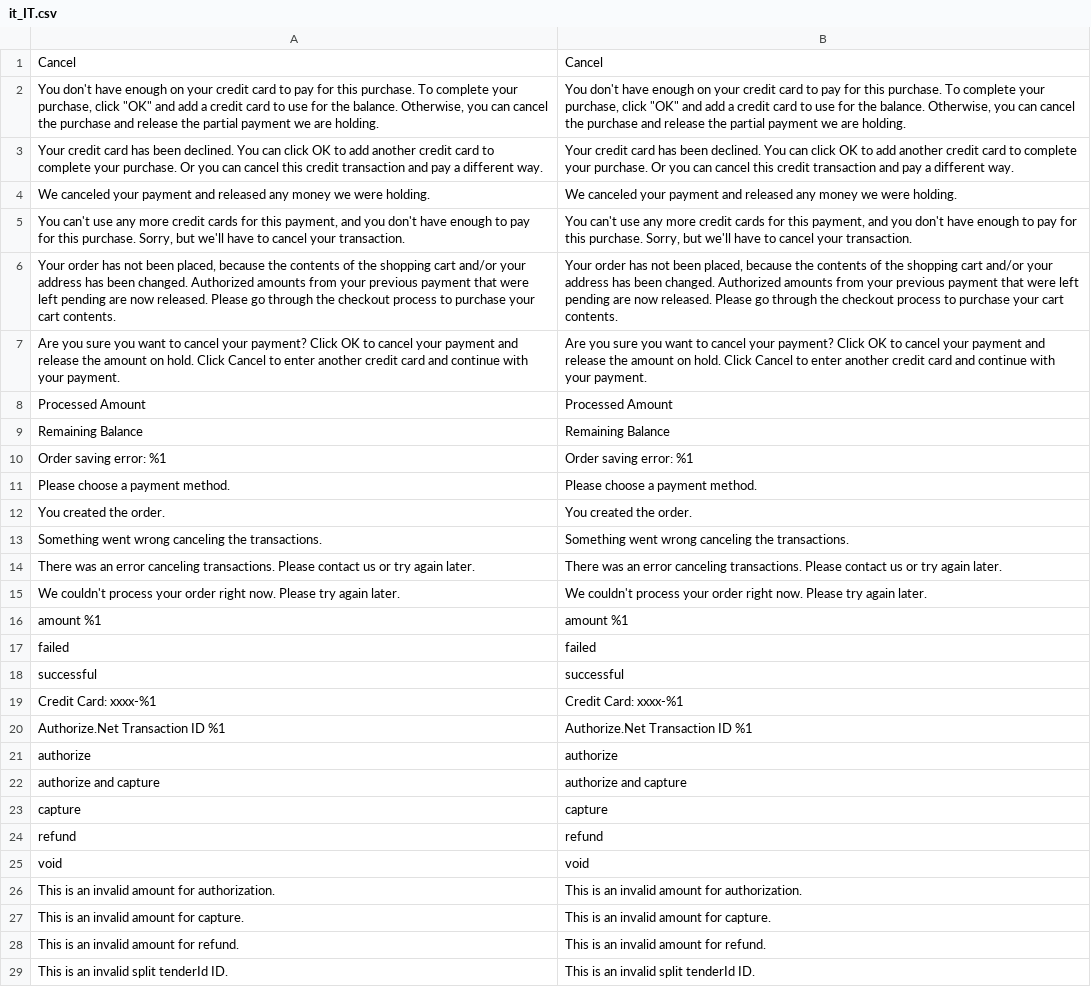
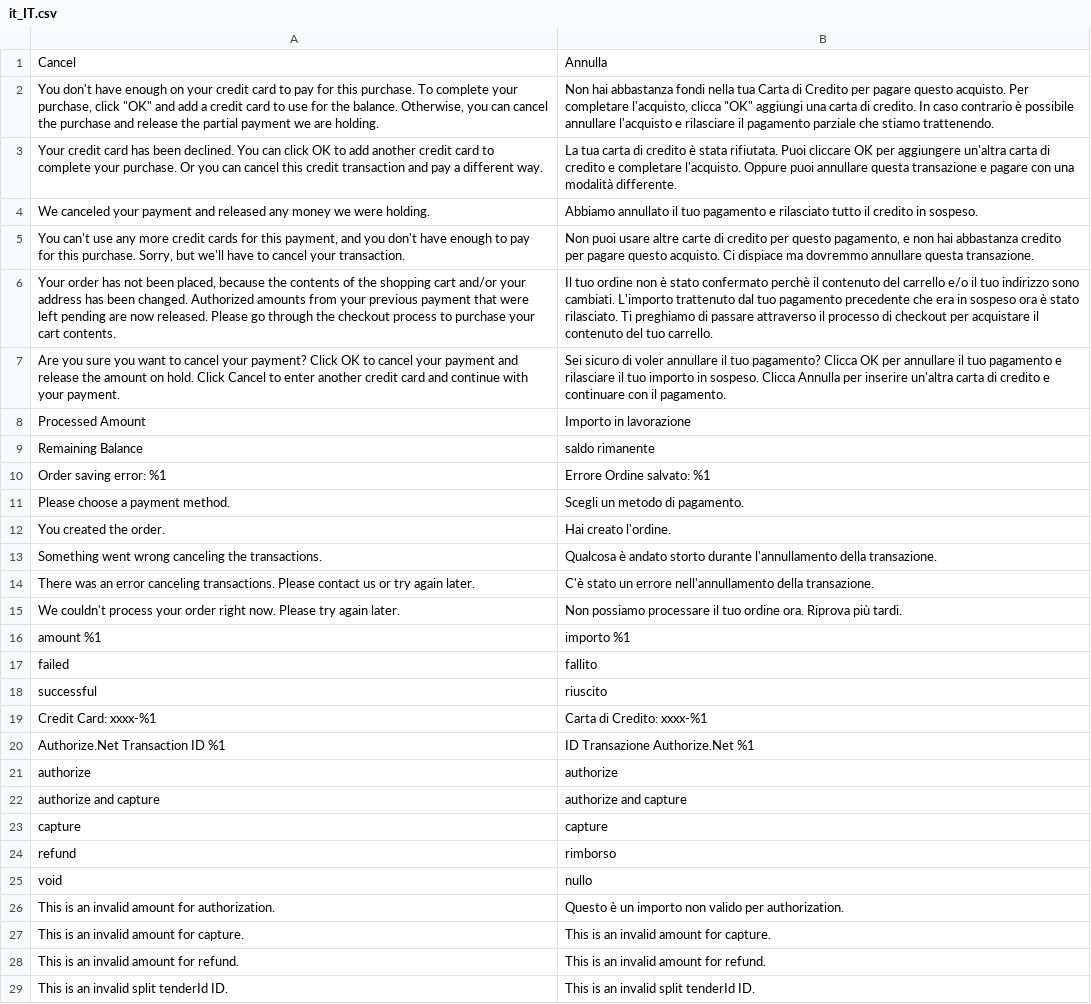
Before and after one commit to antoniocarboni/Magento-2-traduzione-italiana, a CSV file: it_IT/app/code/Magento/Authorizenet/i18n/it_IT.csv, drawn as a sheet; only a part is shown; the diff covers the shown part only; the diff names each change by its address in the sheet, - before the commit and + after, or states it on an @@ line.

Commit message:
Captcha: 100% Authorizenet: 50%

```diff
--- a/it_IT/app/code/Magento/Authorizenet/i18n/it_IT.csv
+++ b/it_IT/app/code/Magento/Authorizenet/i18n/it_IT.csv
-B1: Cancel
+B1: Annulla
-B2: You don't have enough on your credit card to pay for this purchase. To complete your purchase, click "OK" and add a credit card to use for the balance. Otherwise, you can cancel the purchase and release the partial payment we are holding.
+B2: Non hai abbastanza fondi nella tua Carta di Credito per pagare questo acquisto. Per completare l'acquisto, clicca "OK" aggiungi una carta di credito. In caso contrario è possibile annullare l'acquisto e rilasciare il pagamento parziale che stiamo trattenendo.
-B3: Your credit card has been declined. You can click OK to add another credit card to complete your purchase. Or you can cancel this credit transaction and pay a different way.
+B3: La tua carta di credito è stata rifiutata. Puoi cliccare OK per aggiungere un'altra carta di credito e completare l'acquisto. Oppure puoi annullare questa transazione e pagare con una modalità differente.
-B4: We canceled your payment and released any money we were holding.
+B4: Abbiamo annullato il tuo pagamento e rilasciato tutto il credito in sospeso.
-B5: You can't use any more credit cards for this payment, and you don't have enough to pay for this purchase. Sorry, but we'll have to cancel your transaction.
+B5: Non puoi usare altre carte di credito per questo pagamento, e non hai abbastanza credito per pagare questo acquisto. Ci dispiace ma dovremmo annullare questa transazione.
-B6: Your order has not been placed, because the contents of the shopping cart and/or your address has been changed. Authorized amounts from your previous payment that were left pending are now released. Please go through the checkout process to purchase your cart contents.
+B6: Il tuo ordine non è stato confermato perchè il contenuto del carrello e/o il tuo indirizzo sono cambiati. L'importo trattenuto dal tuo pagamento precedente che era in sospeso ora è stato rilasciato. Ti preghiamo di passare attraverso il processo di checkout per acquistare il contenuto del tuo carrello.
-B7: Are you sure you want to cancel your payment? Click OK to cancel your payment and release the amount on hold. Click Cancel to enter another credit card and continue with your payment.
+B7: Sei sicuro di voler annullare il tuo pagamento? Clicca OK per annullare il tuo pagamento e rilasciare il tuo importo in sospeso. Clicca Annulla per inserire un'altra carta di credito e continuare con il pagamento.
-B8: Processed Amount
+B8: Importo in lavorazione
-B9: Remaining Balance
+B9: saldo rimanente
-B10: Order saving error: %1
+B10: Errore Ordine salvato: %1
-B11: Please choose a payment method.
+B11: Scegli un metodo di pagamento.
-B12: You created the order.
+B12: Hai creato l'ordine.
-B13: Something went wrong canceling the transactions.
+B13: Qualcosa è andato storto durante l'annullamento della transazione.
-B14: There was an error canceling transactions. Please contact us or try again later.
+B14: C'è stato un errore nell'annullamento della transazione.
-B15: We couldn't process your order right now. Please try again later.
+B15: Non possiamo processare il tuo ordine ora. Riprova più tardi.
-B16: amount %1
+B16: importo %1
-B17: failed
+B17: fallito
-B18: successful
+B18: riuscito
-B19: Credit Card: xxxx-%1
+B19: Carta di Credito: xxxx-%1
-B20: Authorize.Net Transaction ID %1
+B20: ID Transazione Authorize.Net %1
-B24: refund
+B24: rimborso
-B25: void
+B25: nullo
-B26: This is an invalid amount for authorization.
+B26: Questo è un importo non valido per authorization.
```
Also changed, not shown: 15 edited cells elsewhere in this file, it_IT/app/code/Magento/Captcha/i18n/it_IT.csv.
